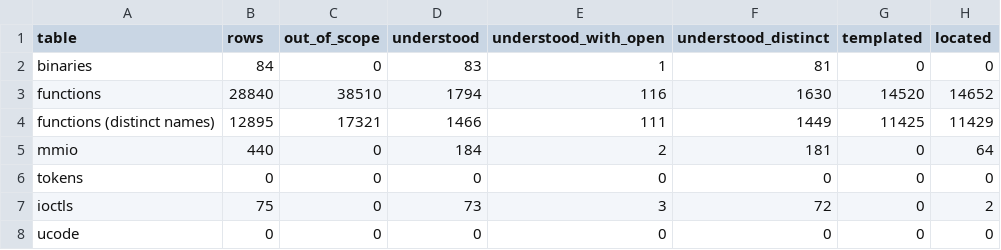
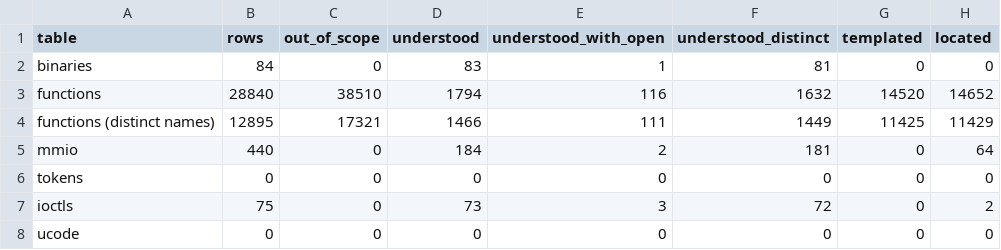
Before and after one commit to jamesbraid/voyager, a TSV file: generated/inventory/summary.tsv, drawn as a sheet; only a part is shown; the diff names each change by its address in the sheet, - before the commit and + after, or states it on an @@ line.

Commit message:
software: correct role entries found wrong in a sample audit
A sample of 30 role entries from the R300 readings was re-derived from the
disassembly. Three were wrong and are corrected in place:

- __R300ColorBltOV (fglrx_glx.so, 0x761c40): the body makes one call and
  writes only its stack frame. "No branches and no register writes" was
  false.
- __R300DrawBuffer (fglrx_dri.so, 0x76ce80): the split runs when the count
  field is 33 or more (sltiu against 0x21, then beqz). The entry said 32 or
  less.
- __R300ClearCMask (fglrx_glx.so, 0x758380): only the word at +180 is shifted
  right by 4 and divided. The word at +176 is written unchanged.

The regenerated inventory marks all three understood.

```diff
--- a/generated/inventory/summary.tsv
+++ b/generated/inventory/summary.tsv
-F3 (understood_distinct): 1630
+F3 (understood_distinct): 1632
```
Also changed, not shown: 3 other files.
